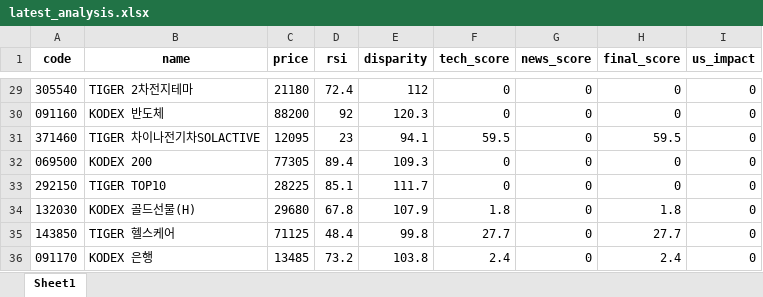
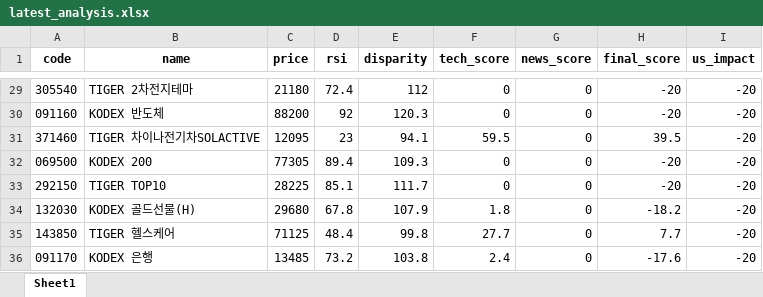
Before and after one commit to puplestars-eng/chart-radar, an Excel workbook: latest_analysis.xlsx, sheet Sheet1, drawn as a sheet; only a part is shown, gaps mark what is left out; values as stored, in another font and other column widths than the file's, no borders; the diff covers the shown part only; the diff names each change by its address in the sheet, - before the commit and + after, or states it on an @@ line.

```diff
--- a/latest_analysis.xlsx (sheet Sheet1)
+++ b/latest_analysis.xlsx (sheet Sheet1)
-H29:H30 (final_score): 0
+H29:H30 (final_score): -20
-I29:I36 (us_impact): 0
+I29:I36 (us_impact): -20
-H31 (final_score): 59.5
+H31 (final_score): 39.5
-H32:H33 (final_score): 0
+H32:H33 (final_score): -20
-H34 (final_score): 1.8
+H34 (final_score): -18.2
-H35 (final_score): 27.7
+H35 (final_score): 7.7
-H36 (final_score): 2.4
+H36 (final_score): -17.6
```
Also changed, not shown: 54 edited cells elsewhere in this sheet.
